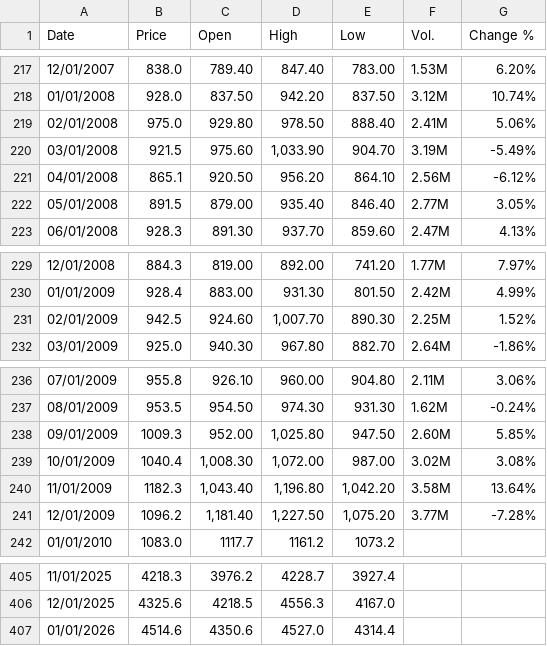
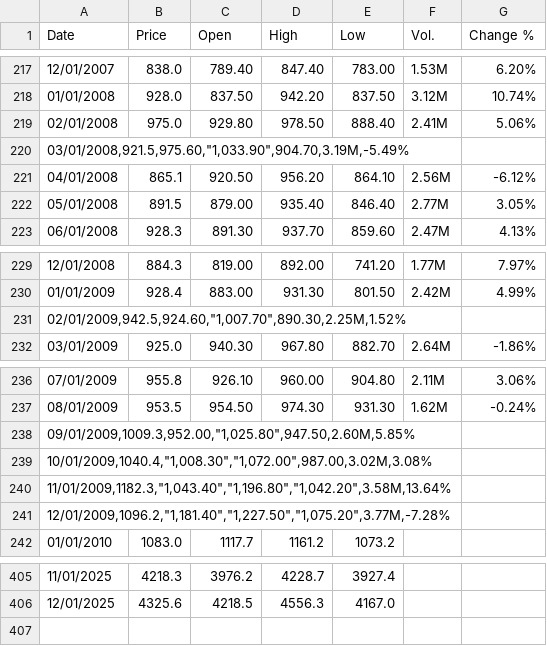
Before and after one commit to Zepedino/minera-app-forecasting, a CSV file: data/raw/Gold-Futures-Historical-Data.csv, drawn as a sheet; only a part is shown, gaps mark what is left out.

```diff
--- a/data/raw/Gold-Futures-Historical-Data.csv
+++ b/data/raw/Gold-Futures-Historical-Data.csv
@@ -219,3 +219,3 @@ Date,Price,Open,High,Low,Vol.,Change %
 02/01/2008,975.0,929.80,978.50,888.40,2.41M,5.06%
-03/01/2008,921.5,975.60,"1,033.90",904.70,3.19M,-5.49%
+"03/01/2008,921.5,975.60,""1,033.90"",904.70,3.19M,-5.49%"
 04/01/2008,865.1,920.50,956.20,864.10,2.56M,-6.12%
@@ -230,3 +230,3 @@ Date,Price,Open,High,Low,Vol.,Change %
 01/01/2009,928.4,883.00,931.30,801.50,2.42M,4.99%
-02/01/2009,942.5,924.60,"1,007.70",890.30,2.25M,1.52%
+"02/01/2009,942.5,924.60,""1,007.70"",890.30,2.25M,1.52%"
 03/01/2009,925.0,940.30,967.80,882.70,2.64M,-1.86%
@@ -237,6 +237,6 @@ Date,Price,Open,High,Low,Vol.,Change %
 08/01/2009,953.5,954.50,974.30,931.30,1.62M,-0.24%
-09/01/2009,1009.3,952.00,"1,025.80",947.50,2.60M,5.85%
-10/01/2009,1040.4,"1,008.30","1,072.00",987.00,3.02M,3.08%
-11/01/2009,1182.3,"1,043.40","1,196.80","1,042.20",3.58M,13.64%
-12/01/2009,1096.2,"1,181.40","1,227.50","1,075.20",3.77M,-7.28%
+"09/01/2009,1009.3,952.00,""1,025.80"",947.50,2.60M,5.85%"
+"10/01/2009,1040.4,""1,008.30"",""1,072.00"",987.00,3.02M,3.08%"
+"11/01/2009,1182.3,""1,043.40"",""1,196.80"",""1,042.20"",3.58M,13.64%"
+"12/01/2009,1096.2,""1,181.40"",""1,227.50"",""1,075.20"",3.77M,-7.28%"
 01/01/2010,1083.0,1117.7,1161.2,1073.2,,
@@ -406,2 +406 @@ Date,Price,Open,High,Low,Vol.,Change %
 12/01/2025,4325.6,4218.5,4556.3,4167.0,,
-01/01/2026,4514.6,4350.6,4527.0,4314.4,,
```
Also changed, not shown: data/raw/Silver-Futures-Historical-Data.csv, 32 other files.
